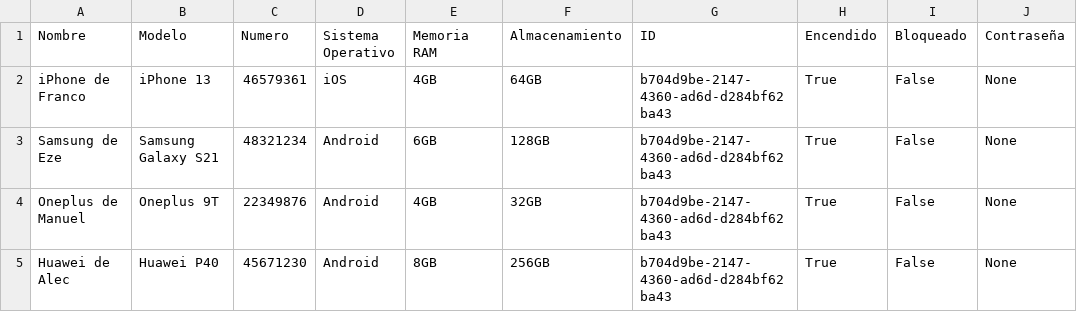
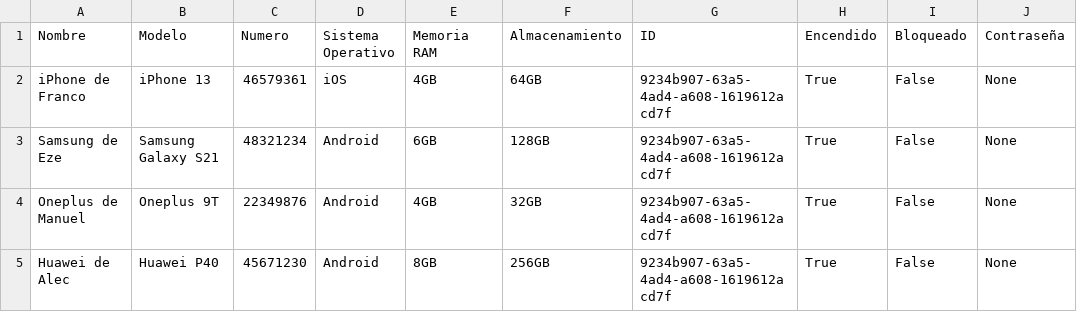
Before and after one commit to franmutzitba/TP_Estructuras_2Q2024, a CSV file: z_celulares.csv, drawn as a sheet; only a part is shown; the diff names each change by its address in the sheet, - before the commit and + after, or states it on an @@ line.

```diff
--- a/z_celulares.csv
+++ b/z_celulares.csv
-G2:G5 (ID): b704d9be-2147-4360-ad6d-d284bf62ba43
+G2:G5 (ID): 9234b907-63a5-4ad4-a608-1619612acd7f
```
Also changed, not shown: z_archivo_sms.csv, z_mails.csv, 4 other files.
